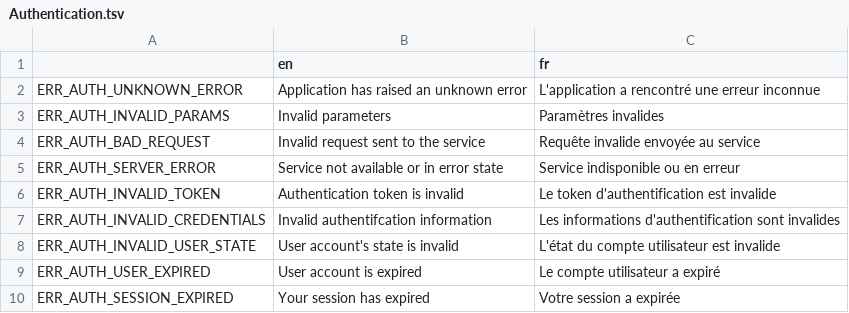
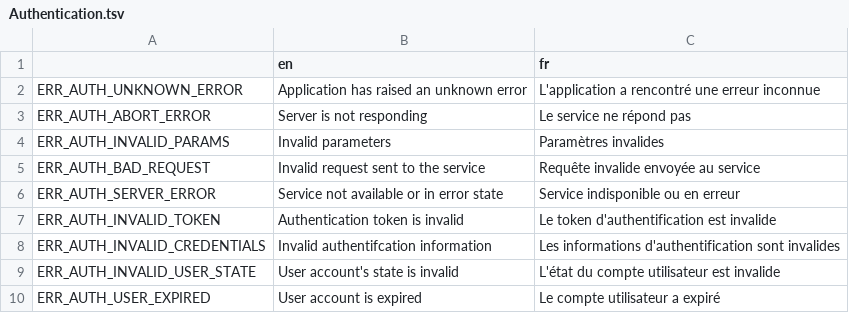
Before and after one commit to AFP-Medialab/verification-plugin, a TSV file: src/LocalDictionary/components/Shared/Authentication.tsv, drawn as a sheet; only a part is shown; the shorter side is filled out with more unchanged rows.

Commit message:
Add dedicated message for timeout errors.

```diff
--- a/src/LocalDictionary/components/Shared/Authentication.tsv
+++ b/src/LocalDictionary/components/Shared/Authentication.tsv
@@ -2,2 +2,3 @@
 ERR_AUTH_UNKNOWN_ERROR	Application has raised an unknown error	L'application a rencontré une erreur inconnue
+ERR_AUTH_ABORT_ERROR	Server is not responding	Le service ne répond pas
 ERR_AUTH_INVALID_PARAMS	Invalid parameters	Paramètres invalides
```
Also changed, not shown: 1 other file.
